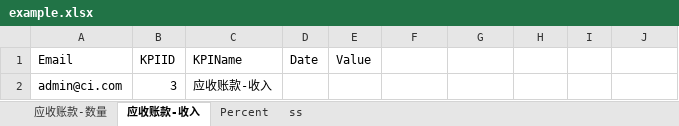
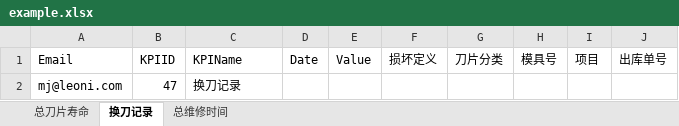
Before and after one commit to shentianyi/railsEpm, an Excel workbook: example.xlsx, sheet 换刀记录, drawn as a sheet; values as stored, in another font and other column widths than the file's, no borders; removed rows and columns are numbered as before the commit, all else as after; the diff names each change by its address in the sheet, - before the commit and + after, or states it on an @@ line.

```diff
--- a/example.xlsx (sheet 换刀记录)
+++ b/example.xlsx (sheet 换刀记录)
-sheet tab: 应收账款-数量
+sheet tab: 总刀片寿命
-sheet tab: 应收账款-收入
+sheet tab: 换刀记录
-sheet tab: Percent
+sheet tab: 总维修时间
-sheet tab: ss
-F1: (empty)
+F1: 损坏定义
-G1: (empty)
+G1: 刀片分类
-H1: (empty)
+H1: 模具号
-I1: (empty)
+I1: 项目
-J1: (empty)
+J1: 出库单号
-row 2: admin@ci.com | 3 | 应收账款-收入
+row 2: mj@leoni.com | 47 | 换刀记录
```
Also changed, not shown: sheet 总维修时间, sheet 总刀片寿命, 1 other file.
